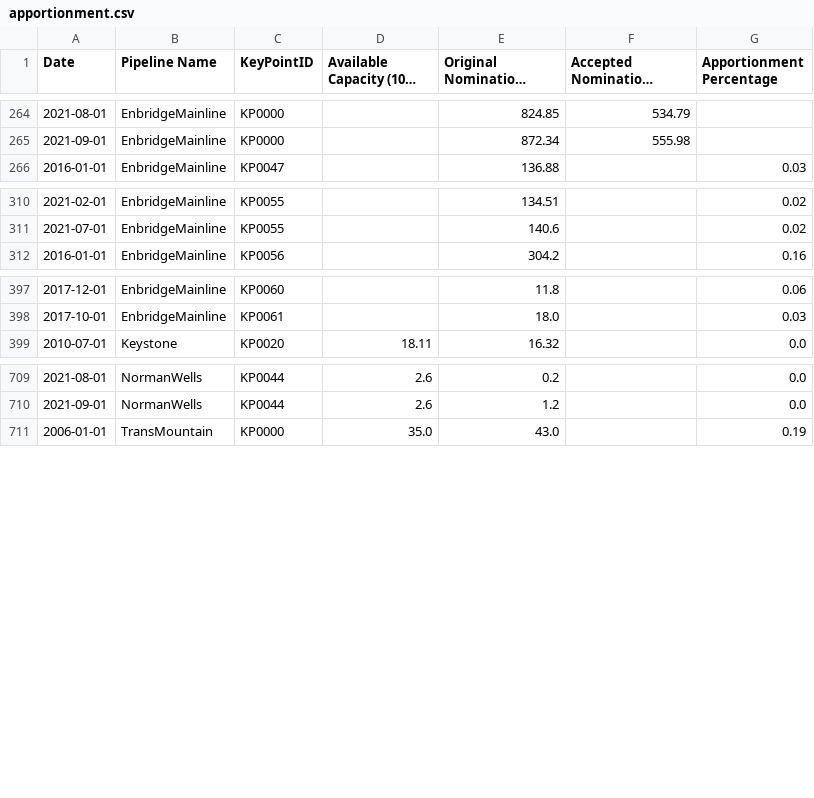
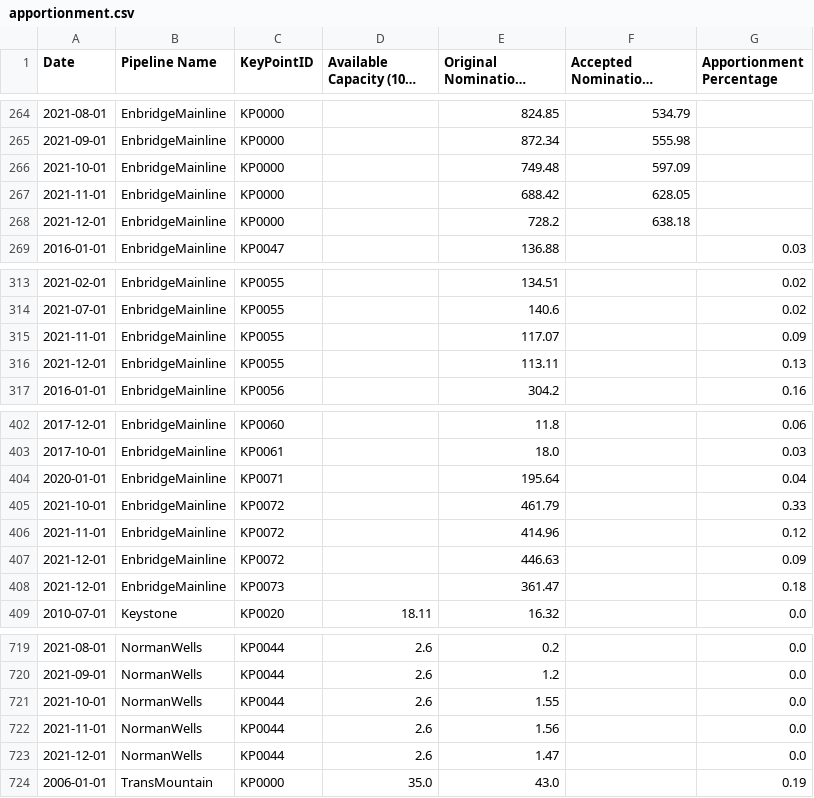
Before and after one commit to mbradds/pipeline-profiles, a CSV file: src/data_management/raw_data/apportionment.csv, drawn as a sheet; only a part is shown, gaps mark what is left out; long unchanged cells end in …; the diff names each change by its address in the sheet, - before the commit and + after, or states it on an @@ line.

```diff
--- a/src/data_management/raw_data/apportionment.csv
+++ b/src/data_management/raw_data/apportionment.csv
+row 266: 2021-10-01 | EnbridgeMainline | KP0000 |  | 749.48 | 597.09
+row 267: 2021-11-01 | EnbridgeMainline | KP0000 |  | 688.42 | 628.05
+row 268: 2021-12-01 | EnbridgeMainline | KP0000 |  | 728.2 | 638.18
+row 315: 2021-11-01 | EnbridgeMainline | KP0055 |  | 117.07 |  | 0.09
+row 316: 2021-12-01 | EnbridgeMainline | KP0055 |  | 113.11 |  | 0.13
+row 404: 2020-01-01 | EnbridgeMainline | KP0071 |  | 195.64 |  | 0.04
+row 405: 2021-10-01 | EnbridgeMainline | KP0072 |  | 461.79 |  | 0.33
+row 406: 2021-11-01 | EnbridgeMainline | KP0072 |  | 414.96 |  | 0.12
+row 407: 2021-12-01 | EnbridgeMainline | KP0072 |  | 446.63 |  | 0.09
+row 408: 2021-12-01 | EnbridgeMainline | KP0073 |  | 361.47 |  | 0.18
+row 721: 2021-10-01 | NormanWells | KP0044 | 2.6 | 1.55 |  | 0.0
+row 722: 2021-11-01 | NormanWells | KP0044 | 2.6 | 1.56 |  | 0.0
+row 723: 2021-12-01 | NormanWells | KP0044 | 2.6 | 1.47 |  | 0.0
```
Also changed, not shown: src/data_management/raw_data/key_points.csv, src/data_management/raw_data/throughput_gas_monthly.csv, 38 other files.
